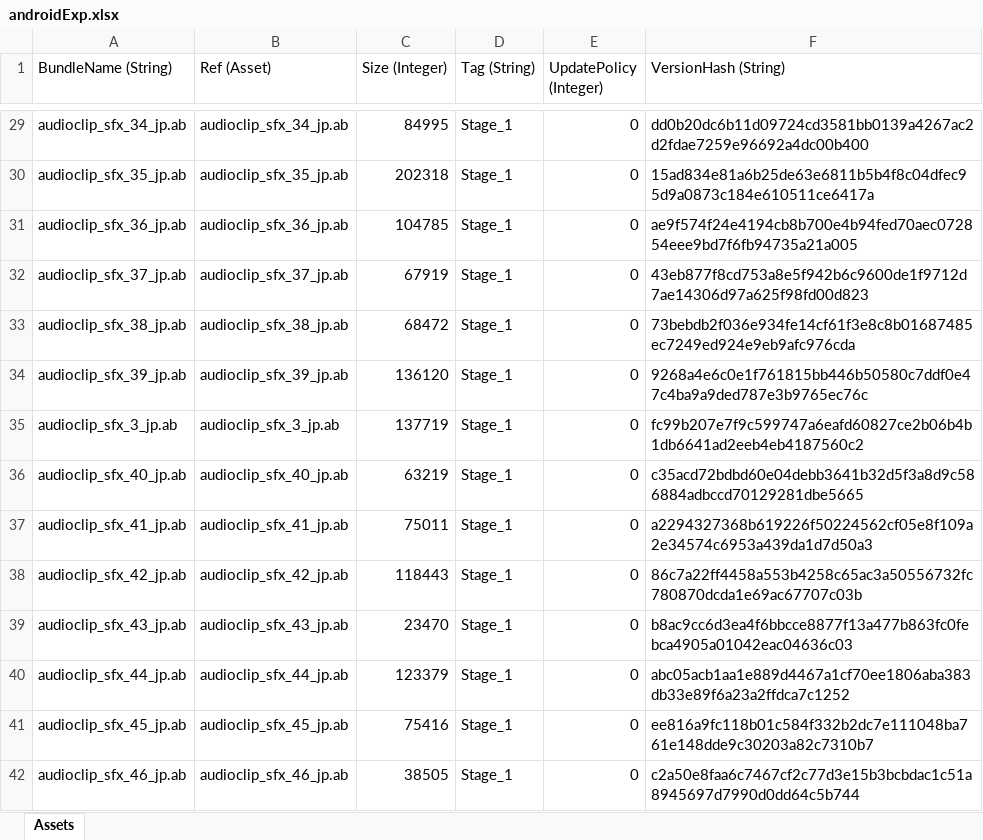
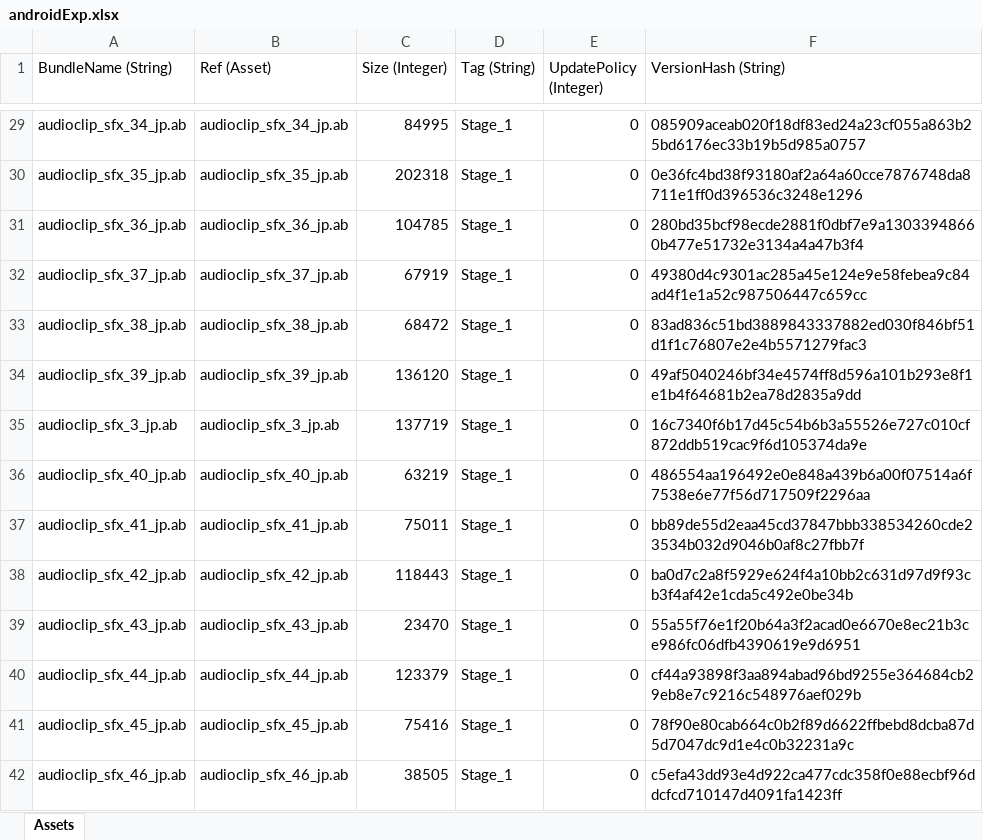
Before and after one commit to stu43005/sdorica-wiki-bot, an Excel workbook: client_gamedata/androidExp.xlsx, sheet Assets, drawn as a sheet; only a part is shown, gaps mark what is left out; values as stored, in another font and other column widths than the file's, no borders; the diff covers the shown part only; the diff names each change by its address in the sheet, - before the commit and + after, or states it on an @@ line.

```diff
--- a/client_gamedata/androidExp.xlsx (sheet Assets)
+++ b/client_gamedata/androidExp.xlsx (sheet Assets)
-F29 (VersionHash (String)): dd0b20dc6b11d09724cd3581bb0139a4267ac2d2fdae7259e96692a4dc00b400
+F29 (VersionHash (String)): 085909aceab020f18df83ed24a23cf055a863b25bd6176ec33b19b5d985a0757
-F30 (VersionHash (String)): 15ad834e81a6b25de63e6811b5b4f8c04dfec95d9a0873c184e610511ce6417a
+F30 (VersionHash (String)): 0e36fc4bd38f93180af2a64a60cce7876748da8711e1ff0d396536c3248e1296
-F31 (VersionHash (String)): ae9f574f24e4194cb8b700e4b94fed70aec072854eee9bd7f6fb94735a21a005
+F31 (VersionHash (String)): 280bd35bcf98ecde2881f0dbf7e9a13033948660b477e51732e3134a4a47b3f4
-F32 (VersionHash (String)): 43eb877f8cd753a8e5f942b6c9600de1f9712d7ae14306d97a625f98fd00d823
+F32 (VersionHash (String)): 49380d4c9301ac285a45e124e9e58febea9c84ad4f1e1a52c987506447c659cc
-F33 (VersionHash (String)): 73bebdb2f036e934fe14cf61f3e8c8b01687485ec7249ed924e9eb9afc976cda
+F33 (VersionHash (String)): 83ad836c51bd3889843337882ed030f846bf51d1f1c76807e2e4b5571279fac3
-F34 (VersionHash (String)): 9268a4e6c0e1f761815bb446b50580c7ddf0e47c4ba9a9ded787e3b9765ec76c
+F34 (VersionHash (String)): 49af5040246bf34e4574ff8d596a101b293e8f1e1b4f64681b2ea78d2835a9dd
-F35 (VersionHash (String)): fc99b207e7f9c599747a6eafd60827ce2b06b4b1db6641ad2eeb4eb4187560c2
+F35 (VersionHash (String)): 16c7340f6b17d45c54b6b3a55526e727c010cf872ddb519cac9f6d105374da9e
-F36 (VersionHash (String)): c35acd72bdbd60e04debb3641b32d5f3a8d9c586884adbccd70129281dbe5665
+F36 (VersionHash (String)): 486554aa196492e0e848a439b6a00f07514a6f7538e6e77f56d717509f2296aa
-F37 (VersionHash (String)): a2294327368b619226f50224562cf05e8f109a2e34574c6953a439da1d7d50a3
+F37 (VersionHash (String)): bb89de55d2eaa45cd37847bbb338534260cde23534b032d9046b0af8c27fbb7f
-F38 (VersionHash (String)): 86c7a22ff4458a553b4258c65ac3a50556732fc780870dcda1e69ac67707c03b
+F38 (VersionHash (String)): ba0d7c2a8f5929e624f4a10bb2c631d97d9f93cb3f4af42e1cda5c492e0be34b
-F39 (VersionHash (String)): b8ac9cc6d3ea4f6bbcce8877f13a477b863fc0febca4905a01042eac04636c03
+F39 (VersionHash (String)): 55a55f76e1f20b64a3f2acad0e6670e8ec21b3ce986fc06dfb4390619e9d6951
-F40 (VersionHash (String)): abc05acb1aa1e889d4467a1cf70ee1806aba383db33e89f6a23a2ffdca7c1252
+F40 (VersionHash (String)): cf44a93898f3aa894abad96bd9255e364684cb29eb8e7c9216c548976aef029b
-F41 (VersionHash (String)): ee816a9fc118b01c584f332b2dc7e111048ba761e148dde9c30203a82c7310b7
+F41 (VersionHash (String)): 78f90e80cab664c0b2f89d6622ffbebd8dcba87d5d7047dc9d1e4c0b32231a9c
-F42 (VersionHash (String)): c2a50e8faa6c7467cf2c77d3e15b3bcbdac1c51a8945697d7990d0dd64c5b744
+F42 (VersionHash (String)): c5efa43dd93e4d922ca477cdc358f0e88ecbf96ddcfcd710147d4091fa1423ff
```
Also changed, not shown: 296 edited cells elsewhere in this sheet, client_gamedata/charAssets.xlsx, client_gamedata/settings.xlsx, 25 other files.
